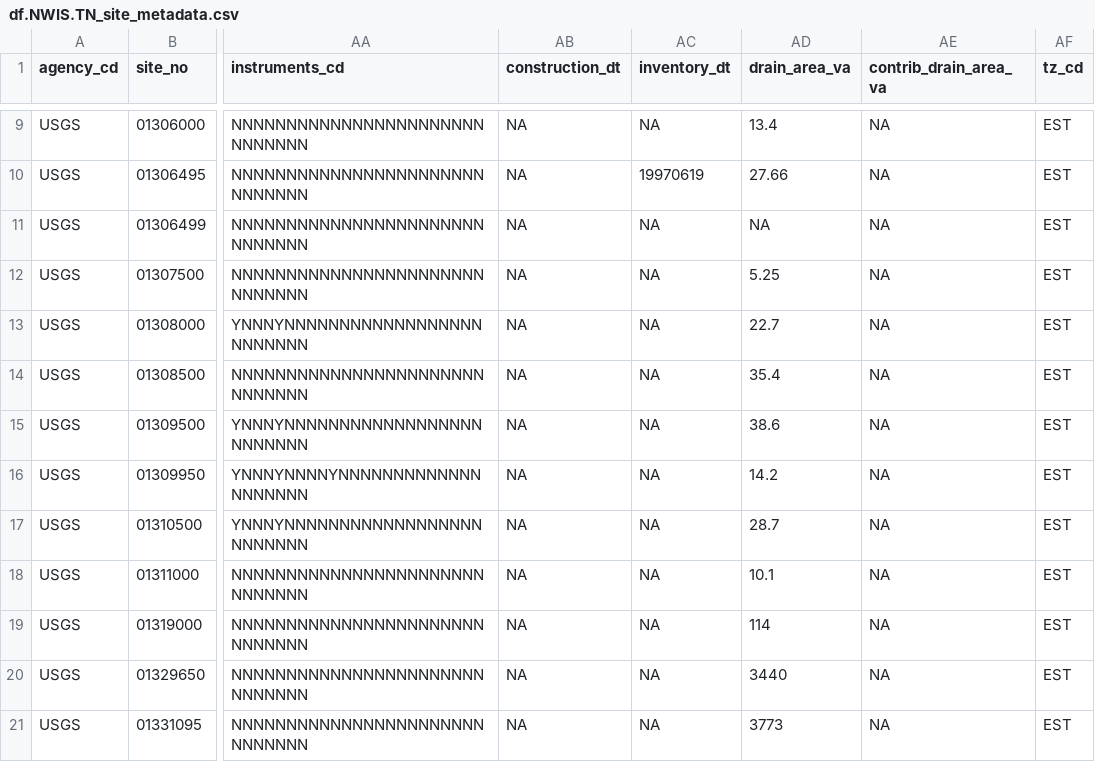
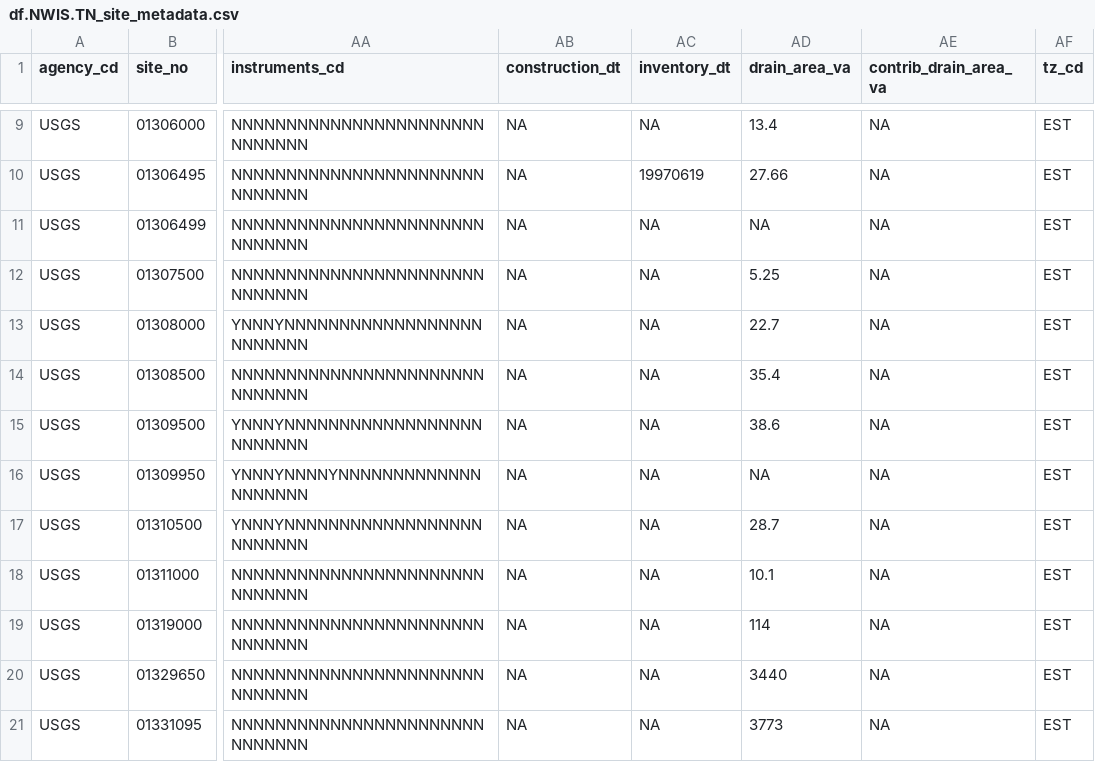
Before and after one commit to raruggie/CQ, a CSV file: Raw_Data/df.NWIS.TN_site_metadata.csv, drawn as a sheet; only a part is shown, gaps mark what is left out; the diff names each change by its address in the sheet, - before the commit and + after, or states it on an @@ line.

```diff
--- a/Raw_Data/df.NWIS.TN_site_metadata.csv
+++ b/Raw_Data/df.NWIS.TN_site_metadata.csv
-AD16 (drain_area_va): 14.2
+AD16 (drain_area_va): NA
```
Also changed, not shown: 11 other files.
